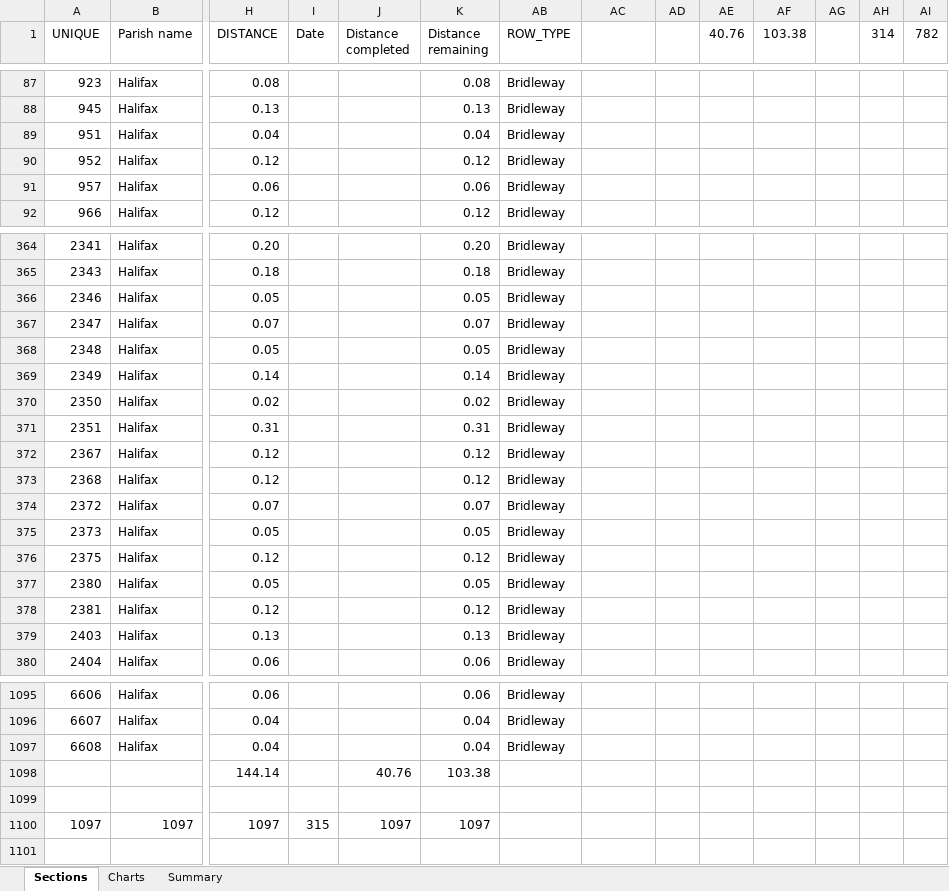
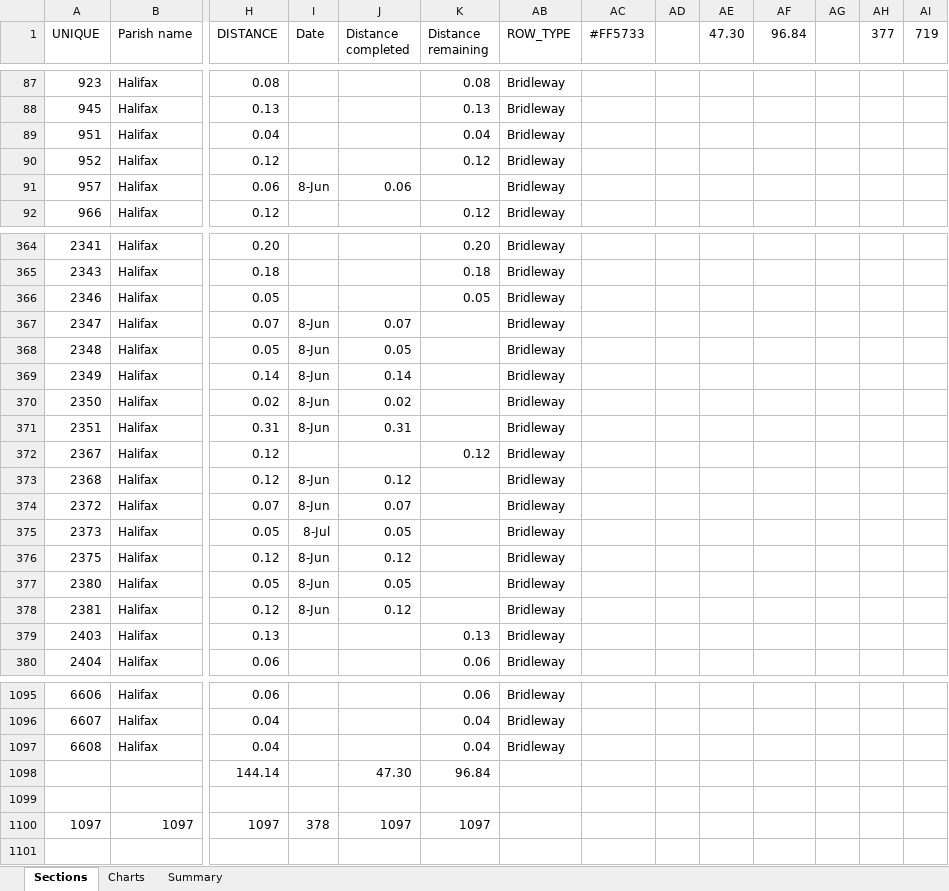
Before and after one commit to phillongworth/phillongworth.github.io, an Excel workbook: Bridleway checklist.xlsx, sheet Sections, drawn as a sheet; only a part is shown, gaps mark what is left out; values as stored, in another font and other column widths than the file's, no borders; conditional formats not drawn; removed rows and columns are numbered as before the commit, all else as after; rows hold the shown columns only; the diff covers the shown part only; the diff names each change by its address in the sheet, - before the commit and + after, or states it on an @@ line.

```diff
--- a/Bridleway checklist.xlsx (sheet Sections)
+++ b/Bridleway checklist.xlsx (sheet Sections)
-AC1: (empty)
+AC1: #FF5733
-AE1: 40.76
+AE1: 47.30
-AF1: 103.38
+AF1: 96.84
-AH1: 314
+AH1: 377
-AI1: 782
+AI1: 719
-I91 (Date): (empty)
+I91 (Date): 8-Jun
-J91 (Distance completed): (empty)
+J91 (Distance completed): 0.06
-K91 (Distance remaining): 0.06
+K91 (Distance remaining): (empty)
-I367:I371 (Date): (empty)
+I367:I371 (Date): 8-Jun
-J367 (Distance completed): (empty)
+J367 (Distance completed): 0.07
-K367 (Distance remaining): 0.07
+K367 (Distance remaining): (empty)
-J368 (Distance completed): (empty)
+J368 (Distance completed): 0.05
-K368 (Distance remaining): 0.05
+K368 (Distance remaining): (empty)
-J369 (Distance completed): (empty)
+J369 (Distance completed): 0.14
-K369 (Distance remaining): 0.14
+K369 (Distance remaining): (empty)
-J370 (Distance completed): (empty)
+J370 (Distance completed): 0.02
-K370 (Distance remaining): 0.02
+K370 (Distance remaining): (empty)
-J371 (Distance completed): (empty)
+J371 (Distance completed): 0.31
-K371 (Distance remaining): 0.31
+K371 (Distance remaining): (empty)
-I373:I374 (Date): (empty)
+I373:I374 (Date): 8-Jun
-J373 (Distance completed): (empty)
+J373 (Distance completed): 0.12
-K373 (Distance remaining): 0.12
+K373 (Distance remaining): (empty)
-J374 (Distance completed): (empty)
+J374 (Distance completed): 0.07
-K374 (Distance remaining): 0.07
+K374 (Distance remaining): (empty)
-I375 (Date): (empty)
+I375 (Date): 8-Jul
-J375 (Distance completed): (empty)
+J375 (Distance completed): 0.05
-K375 (Distance remaining): 0.05
+K375 (Distance remaining): (empty)
-I376:I378 (Date): (empty)
+I376:I378 (Date): 8-Jun
-J376 (Distance completed): (empty)
+J376 (Distance completed): 0.12
-K376 (Distance remaining): 0.12
+K376 (Distance remaining): (empty)
-J377 (Distance completed): (empty)
+J377 (Distance completed): 0.05
-K377 (Distance remaining): 0.05
+K377 (Distance remaining): (empty)
-J378 (Distance completed): (empty)
+J378 (Distance completed): 0.12
-K378 (Distance remaining): 0.12
+K378 (Distance remaining): (empty)
-row 1098:  |  | 144.14 |  | 40.76 | 103.38
+row 1098:  |  | 144.14 |  | 47.30 | 96.84
-I1100 (Date): 315
+I1100 (Date): 378
```
Also changed, not shown: 153 edited cells and cell formats elsewhere in this sheet, sheet Summary, charts or pictures, 1 other file.
